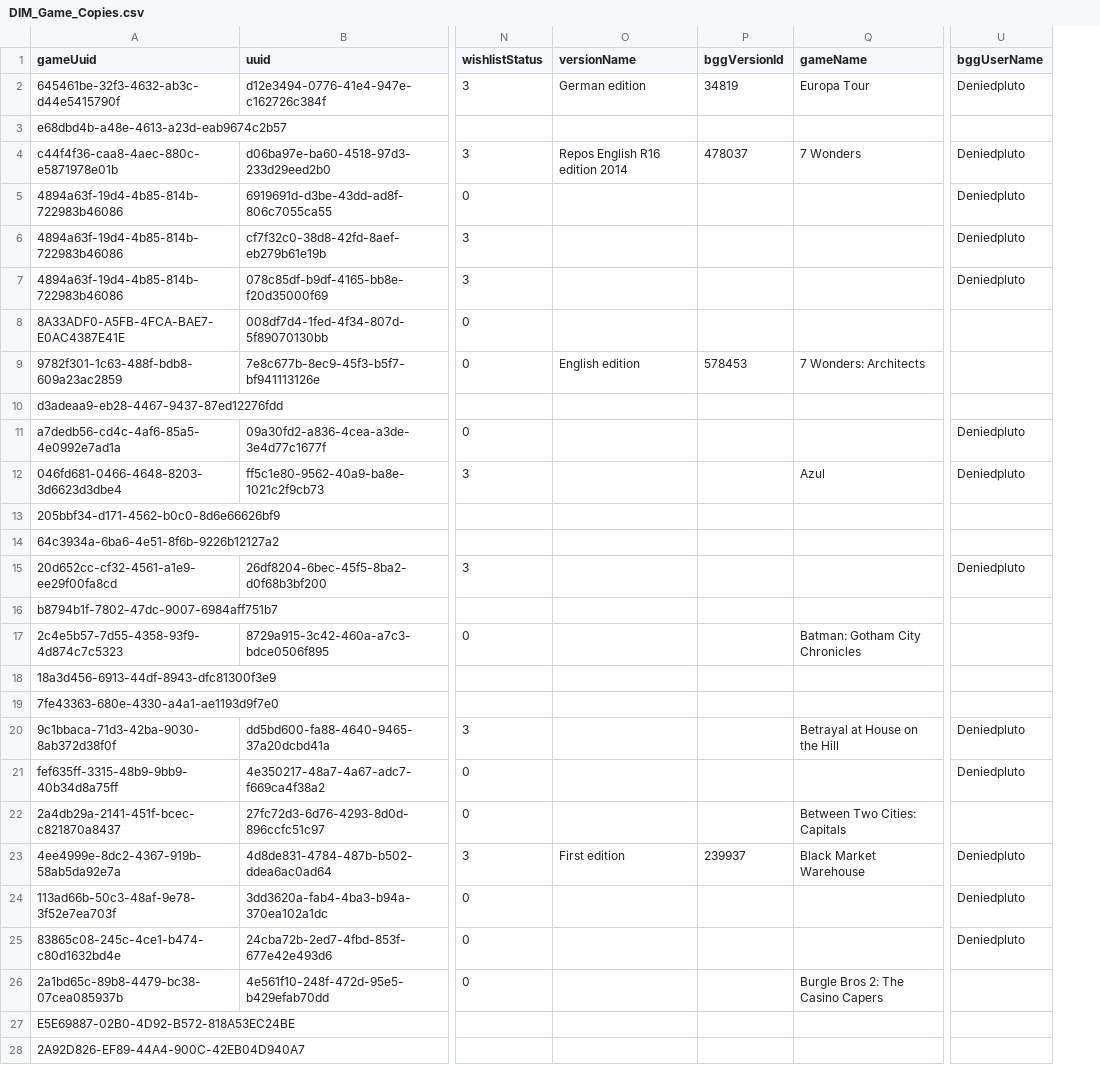
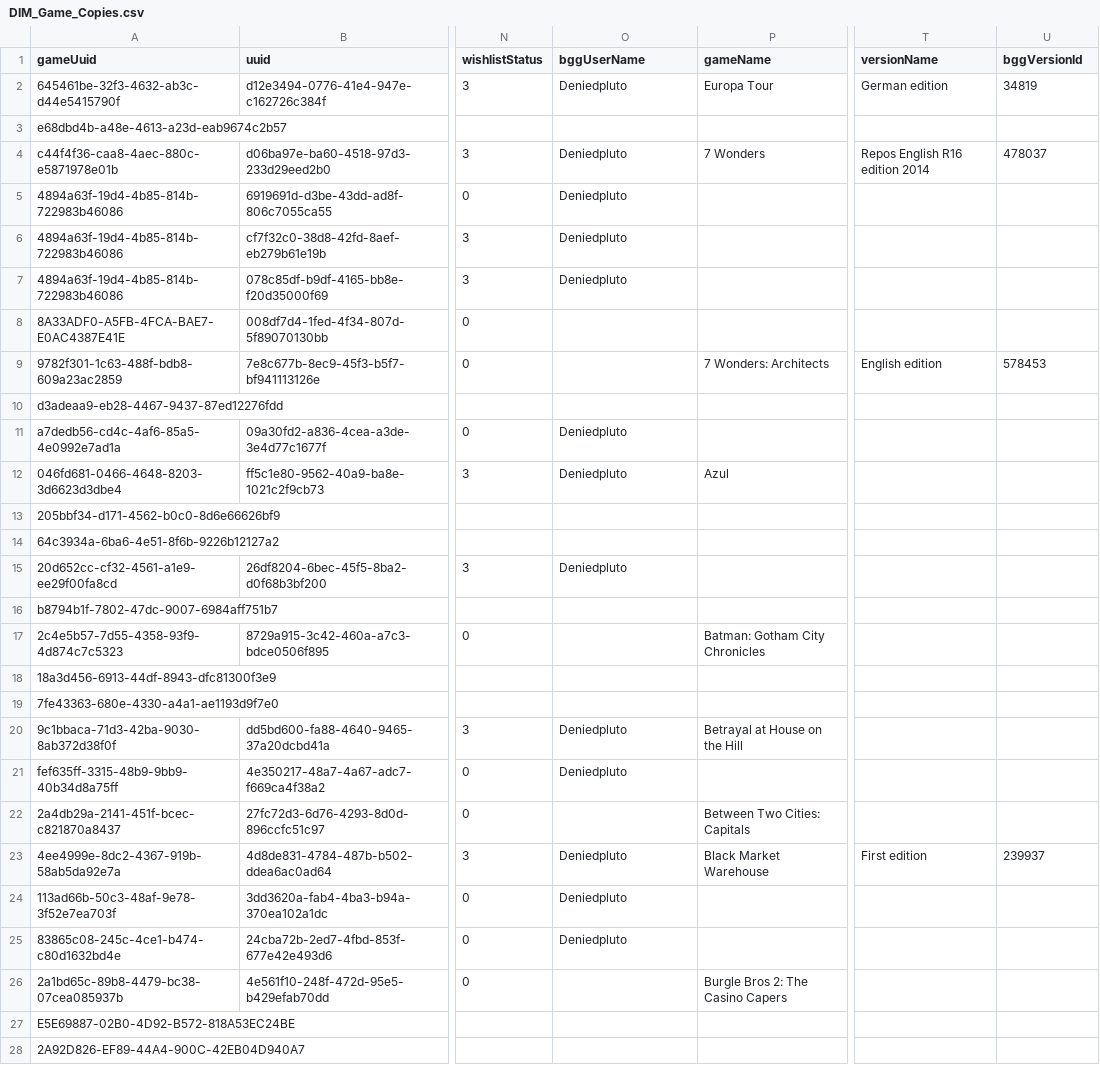
Before and after one commit to Deniedpluto/BoardGamePlays, a CSV file: CSVFiles/DIM_Game_Copies.csv, drawn as a sheet; only a part is shown, gaps mark what is left out; removed rows and columns are numbered as before the commit, all else as after; the diff covers the shown part only; the diff names each change by its address in the sheet, - before the commit and + after, or states it on an @@ line.

```diff
--- a/CSVFiles/DIM_Game_Copies.csv
+++ b/CSVFiles/DIM_Game_Copies.csv
-column P (bggVersionId), rows 2-23: 34819 |  | 478037 |  |  |  |  | 578453 |  |  |  |  |  |  |  |  |  |  |  |  |  | 239937
+column T (versionName), rows 2-23: German edition |  | Repos English R16 edition 2014 |  |  |  |  | English edition |  |  |  |  |  |  |  |  |  |  |  |  |  | First edition
-O1: versionName
+O1: bggUserName
-U1: bggUserName
+U1: bggVersionId
-O2 (bggUserName): German edition
+O2 (bggUserName): Deniedpluto
-U2 (bggVersionId): Deniedpluto
+U2 (bggVersionId): 34819
-O4 (bggUserName): Repos English R16 edition 2014
+O4 (bggUserName): Deniedpluto
-U4 (bggVersionId): Deniedpluto
+U4 (bggVersionId): 478037
-O5:O7 (bggUserName): (empty)
+O5:O7 (bggUserName): Deniedpluto
-U5:U7 (bggVersionId): Deniedpluto
+U5:U7 (bggVersionId): (empty)
-O9 (bggUserName): English edition
+O9 (bggUserName): (empty)
-U9 (bggVersionId): (empty)
+U9 (bggVersionId): 578453
-O11:O12 (bggUserName): (empty)
+O11:O12 (bggUserName): Deniedpluto
-U11:U12 (bggVersionId): Deniedpluto
+U11:U12 (bggVersionId): (empty)
-O15 (bggUserName): (empty)
+O15 (bggUserName): Deniedpluto
-U15 (bggVersionId): Deniedpluto
+U15 (bggVersionId): (empty)
-O20:O21 (bggUserName): (empty)
+O20:O21 (bggUserName): Deniedpluto
-U20:U21 (bggVersionId): Deniedpluto
+U20:U21 (bggVersionId): (empty)
-O23 (bggUserName): First edition
+O23 (bggUserName): Deniedpluto
-U23 (bggVersionId): Deniedpluto
+U23 (bggVersionId): 239937
-O24:O25 (bggUserName): (empty)
+O24:O25 (bggUserName): Deniedpluto
-U24:U25 (bggVersionId): Deniedpluto
+U24:U25 (bggVersionId): (empty)
```
Also changed, not shown: 158 edited cells elsewhere in this file, CSVFiles/DIM_Games.csv, CSVFiles/FACT_Play_Scores.csv, 6 other files.
